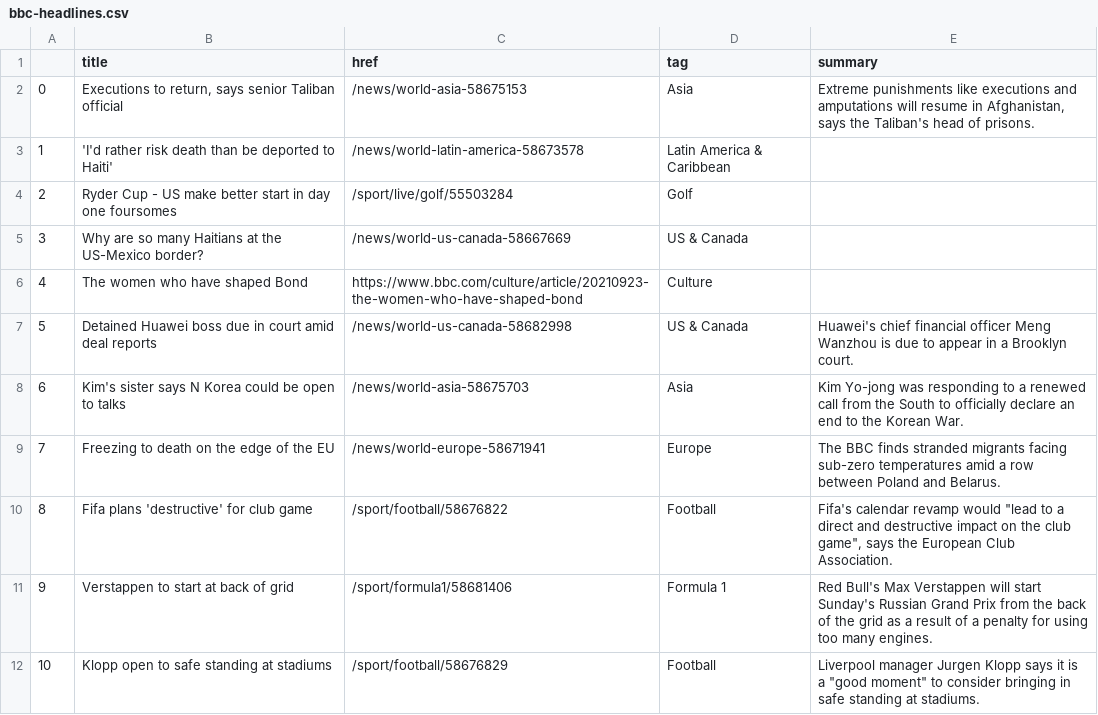
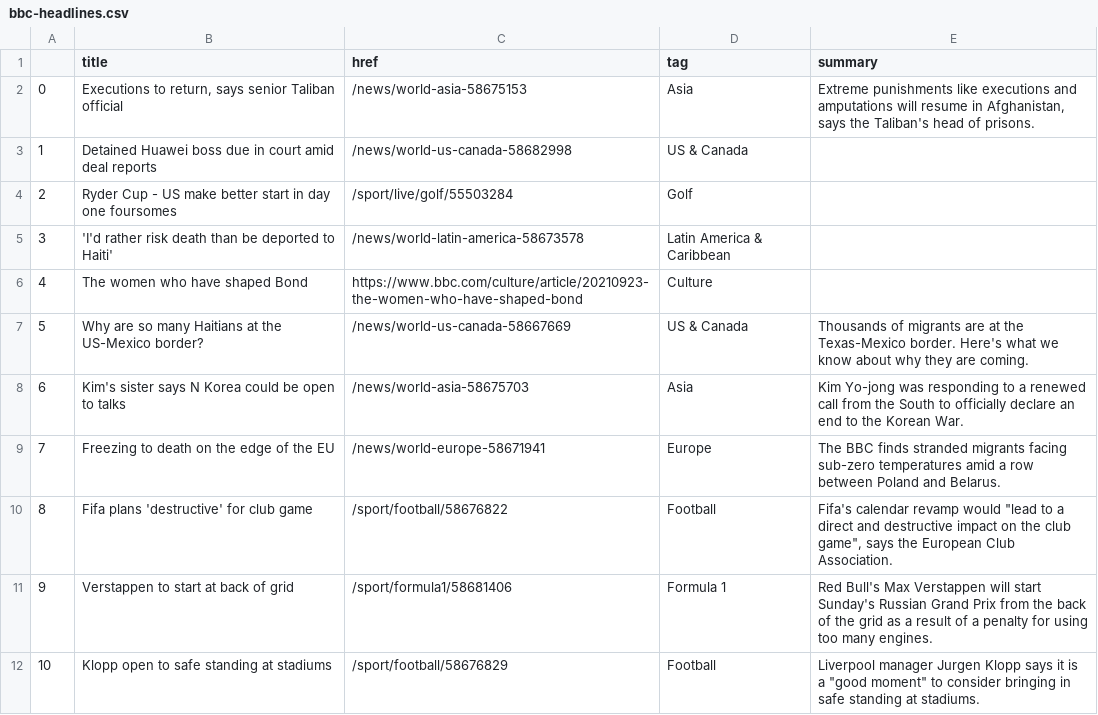
Before and after one commit to tunabellybella/Scraper, a CSV file: bbc-headlines.csv, drawn as a sheet; only a part is shown; removed rows and columns are numbered as before the commit, all else as after; the diff names each change by its address in the sheet, - before the commit and + after, or states it on an @@ line.

```diff
--- a/bbc-headlines.csv
+++ b/bbc-headlines.csv
+row 3: 1 | Detained Huawei boss due in court amid deal reports | /news/world-us-canada-58682998 | US & Canada
@@ column A renumbered in row 5 @@
-row 5: 3 | Why are so many Haitians at the US-Mexico border? | /news/world-us-canada-58667669 | US & Canada
-B7 (title): Detained Huawei boss due in court amid deal reports
+B7 (title): Why are so many Haitians at the US-Mexico border?
-C7 (href): /news/world-us-canada-58682998
+C7 (href): /news/world-us-canada-58667669
-E7 (summary): Huawei's chief financial officer Meng Wanzhou is due to appear in a Brooklyn court.
+E7 (summary): Thousands of migrants are at the Texas-Mexico border. Here's what we know about why they are coming.
```
